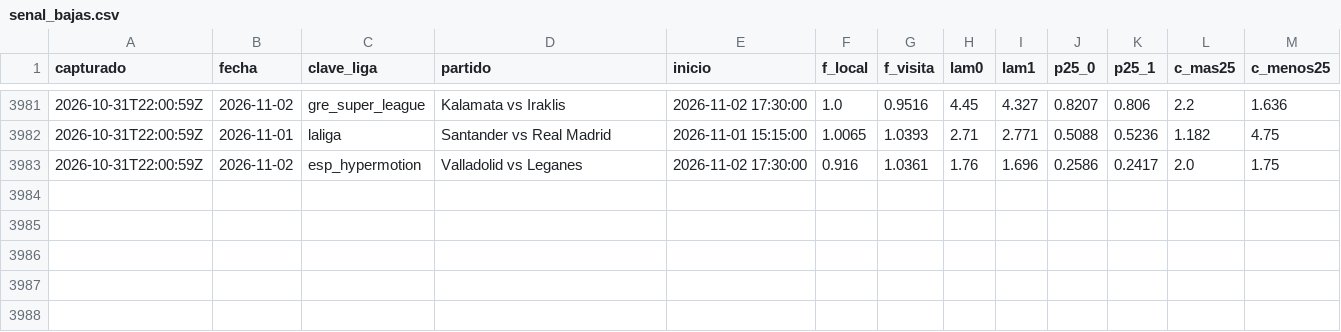
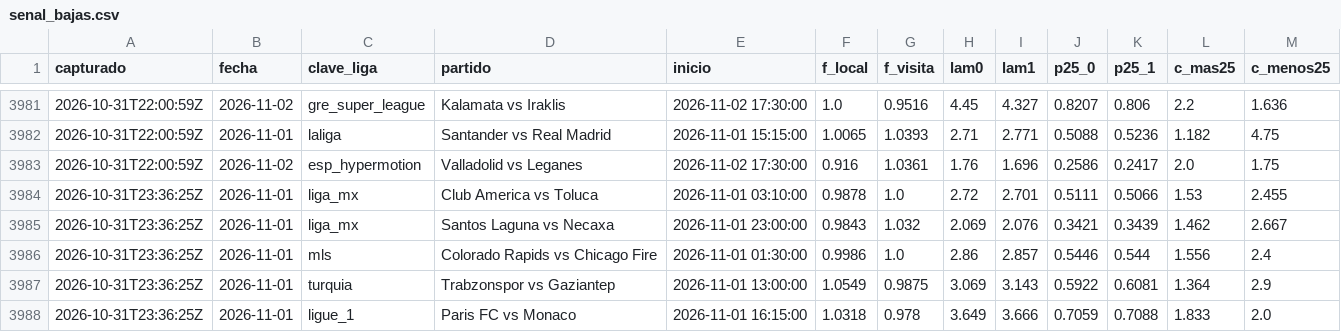
Before and after one commit to HectorMontiel/sharpicks, a CSV file: senal_bajas.csv, drawn as a sheet; only a part is shown, gaps mark what is left out.

```diff
--- a/senal_bajas.csv
+++ b/senal_bajas.csv
@@ -3983 +3983,6 @@ capturado,fecha,clave_liga,partido,inicio,f_local,f_visita,lam0,lam1,p25_0,p25_1
 2026-10-31T22:00:59Z,2026-11-02,esp_hypermotion,Valladolid vs Leganes,2026-11-02 17:30:00,0.916,1.0361,1.76,1.696,0.2586,0.2417,2.0,1.75
+2026-10-31T23:36:25Z,2026-11-01,liga_mx,Club America vs Toluca,2026-11-01 03:10:00,0.9878,1.0,2.72,2.701,0.5111,0.5066,1.53,2.455
+2026-10-31T23:36:25Z,2026-11-01,liga_mx,Santos Laguna vs Necaxa,2026-11-01 23:00:00,0.9843,1.032,2.069,2.076,0.3421,0.3439,1.462,2.667
+2026-10-31T23:36:25Z,2026-11-01,mls,Colorado Rapids vs Chicago Fire,2026-11-01 01:30:00,0.9986,1.0,2.86,2.857,0.5446,0.544,1.556,2.4
+2026-10-31T23:36:25Z,2026-11-01,turquia,Trabzonspor vs Gaziantep,2026-11-01 13:00:00,1.0549,0.9875,3.069,3.143,0.5922,0.6081,1.364,2.9
+2026-10-31T23:36:25Z,2026-11-01,ligue_1,Paris FC vs Monaco,2026-11-01 16:15:00,1.0318,0.978,3.649,3.666,0.7059,0.7088,1.833,2.0
```
Also changed, not shown: analisis_seguimiento.csv, arriesgadas_seguimiento.csv, 25 other files.
